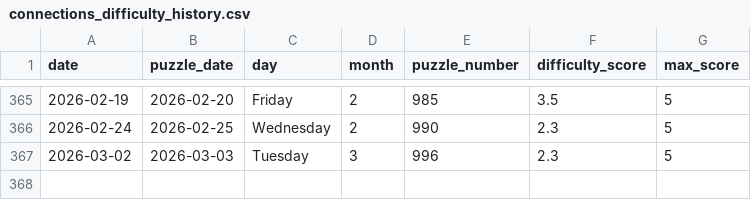
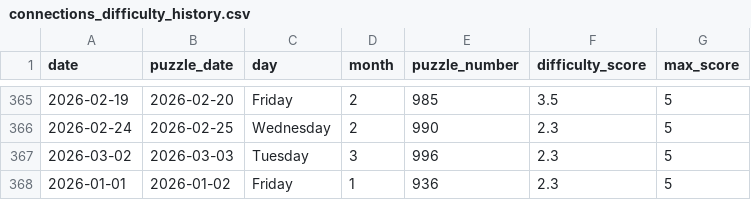
Before and after one commit to EricSev/connections_difficulty_scraper, a CSV file: data/connections_difficulty_history.csv, drawn as a sheet; only a part is shown, gaps mark what is left out.

```diff
--- a/data/connections_difficulty_history.csv
+++ b/data/connections_difficulty_history.csv
@@ -367 +367,2 @@ date,puzzle_date,day,month,puzzle_number,difficulty_score,max_score
 2026-03-02,2026-03-03,Tuesday,3,996,2.3,5
+2026-01-01,2026-01-02,Friday,1,936,2.3,5
```
Also changed, not shown: 4 other files.
